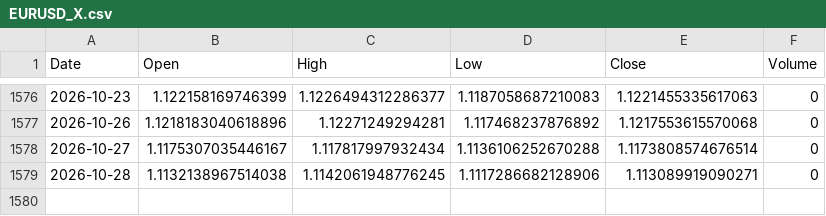
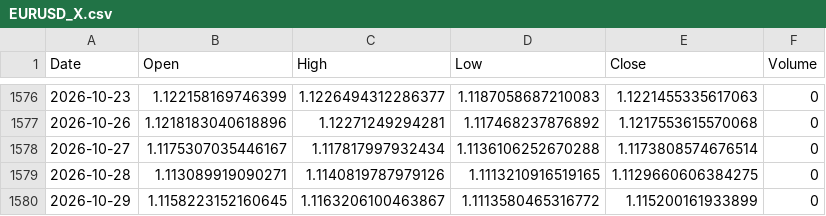
Before and after one commit to sergioeternod/miwebsite, a CSV file: data/price_vintage/EURUSD_X.csv, drawn as a sheet; only a part is shown, gaps mark what is left out.

```diff
--- a/data/price_vintage/EURUSD_X.csv
+++ b/data/price_vintage/EURUSD_X.csv
@@ -1578,2 +1578,3 @@ Date,Open,High,Low,Close,Volume
 2026-10-27,1.1175307035446167,1.117817997932434,1.1136106252670288,1.1173808574676514,0
-2026-10-28,1.1132138967514038,1.1142061948776245,1.1117286682128906,1.113089919090271,0
+2026-10-28,1.113089919090271,1.1140819787979126,1.1113210916519165,1.1129660606384275,0
+2026-10-29,1.1158223152160645,1.1163206100463867,1.1113580465316772,1.115200161933899,0
```
Also changed, not shown: data/price_vintage/CL_F.csv, data/price_vintage/NVDA.csv, 16 other files.
